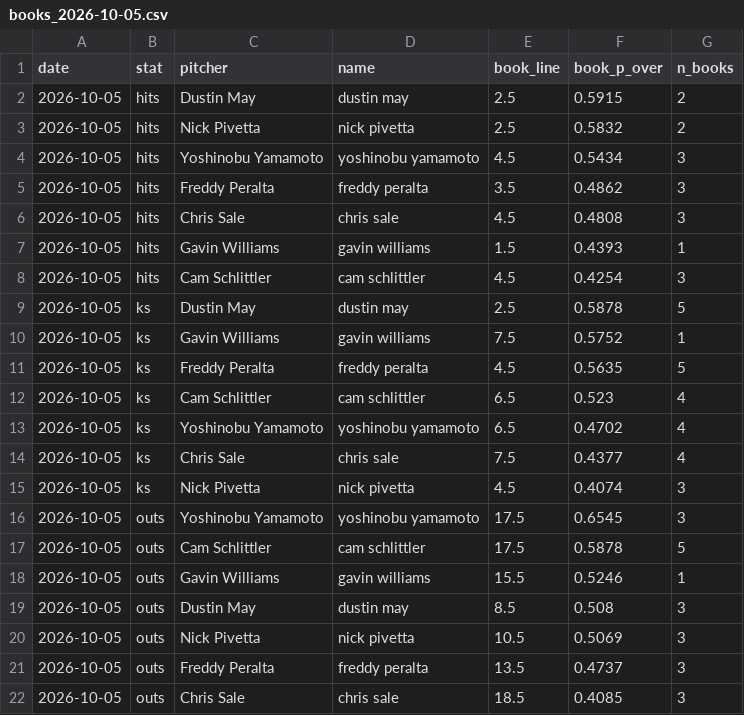
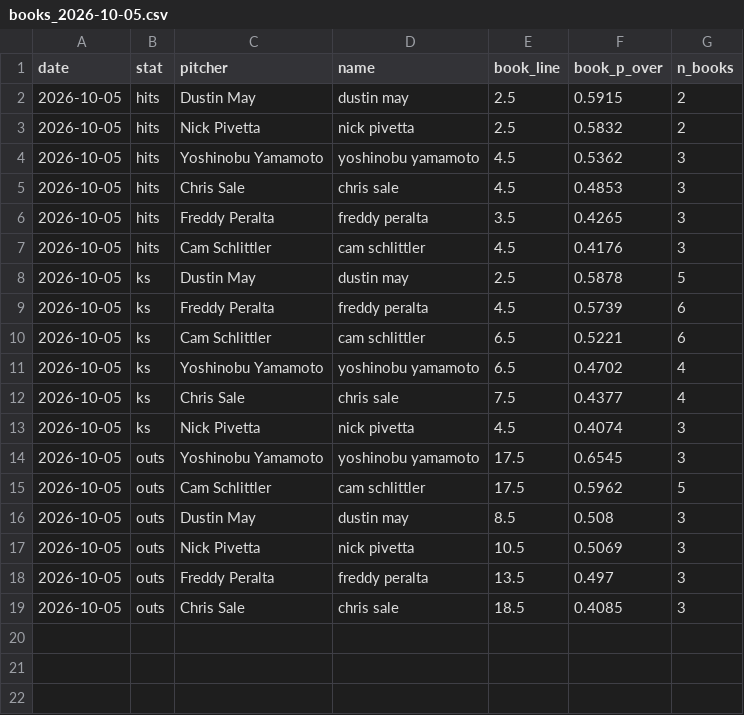
Before and after one commit to factoreric123-sketch/mlbodds, a CSV file: mlb/pp_logs/books/books_2026-10-05.csv, drawn as a sheet.

```diff
--- a/mlb/pp_logs/books/books_2026-10-05.csv
+++ b/mlb/pp_logs/books/books_2026-10-05.csv
@@ -3,11 +3,9 @@ date,stat,pitcher,name,book_line,book_p_over,n_books
 2026-10-05,hits,Nick Pivetta,nick pivetta,2.5,0.5832,2
-2026-10-05,hits,Yoshinobu Yamamoto,yoshinobu yamamoto,4.5,0.5434,3
-2026-10-05,hits,Freddy Peralta,freddy peralta,3.5,0.4862,3
-2026-10-05,hits,Chris Sale,chris sale,4.5,0.4808,3
-2026-10-05,hits,Gavin Williams,gavin williams,1.5,0.4393,1
-2026-10-05,hits,Cam Schlittler,cam schlittler,4.5,0.4254,3
+2026-10-05,hits,Yoshinobu Yamamoto,yoshinobu yamamoto,4.5,0.5362,3
+2026-10-05,hits,Chris Sale,chris sale,4.5,0.4853,3
+2026-10-05,hits,Freddy Peralta,freddy peralta,3.5,0.4265,3
+2026-10-05,hits,Cam Schlittler,cam schlittler,4.5,0.4176,3
 2026-10-05,ks,Dustin May,dustin may,2.5,0.5878,5
-2026-10-05,ks,Gavin Williams,gavin williams,7.5,0.5752,1
-2026-10-05,ks,Freddy Peralta,freddy peralta,4.5,0.5635,5
-2026-10-05,ks,Cam Schlittler,cam schlittler,6.5,0.523,4
+2026-10-05,ks,Freddy Peralta,freddy peralta,4.5,0.5739,6
+2026-10-05,ks,Cam Schlittler,cam schlittler,6.5,0.5221,6
 2026-10-05,ks,Yoshinobu Yamamoto,yoshinobu yamamoto,6.5,0.4702,4
@@ -16,7 +14,6 @@ date,stat,pitcher,name,book_line,book_p_over,n_books
 2026-10-05,outs,Yoshinobu Yamamoto,yoshinobu yamamoto,17.5,0.6545,3
-2026-10-05,outs,Cam Schlittler,cam schlittler,17.5,0.5878,5
-2026-10-05,outs,Gavin Williams,gavin williams,15.5,0.5246,1
+2026-10-05,outs,Cam Schlittler,cam schlittler,17.5,0.5962,5
 2026-10-05,outs,Dustin May,dustin may,8.5,0.508,3
 2026-10-05,outs,Nick Pivetta,nick pivetta,10.5,0.5069,3
-2026-10-05,outs,Freddy Peralta,freddy peralta,13.5,0.4737,3
+2026-10-05,outs,Freddy Peralta,freddy peralta,13.5,0.497,3
 2026-10-05,outs,Chris Sale,chris sale,18.5,0.4085,3
```
Also changed, not shown: mlb/pp_logs/books/books_detail_2026-10-05.csv.
